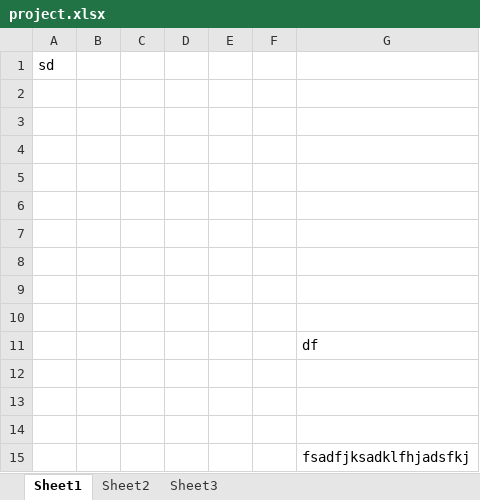
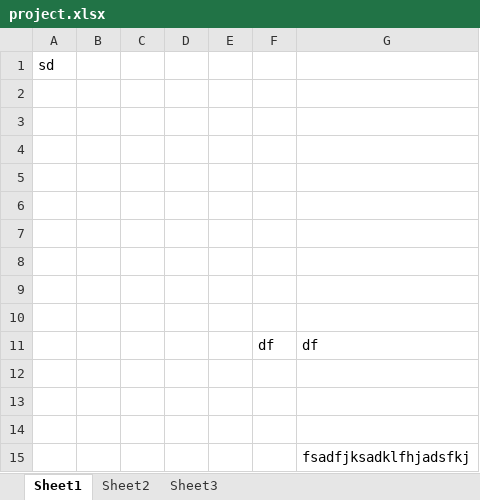
Before and after one commit to Saurabh2636/first, an Excel workbook: project.xlsx, sheet Sheet1, drawn as a sheet; values as stored, in another font and other column widths than the file's, no borders; the diff names each change by its address in the sheet, - before the commit and + after, or states it on an @@ line.

```diff
--- a/project.xlsx (sheet Sheet1)
+++ b/project.xlsx (sheet Sheet1)
-F11: (empty)
+F11: df
```
Also changed, not shown: 1 other file.
